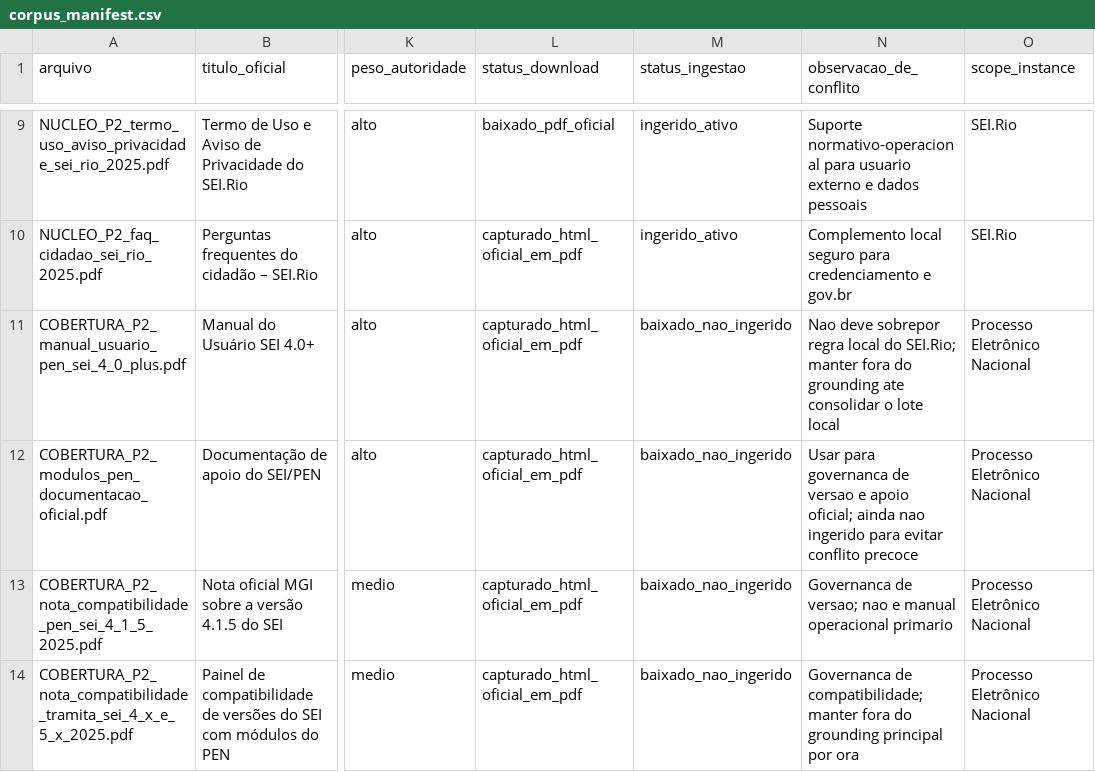
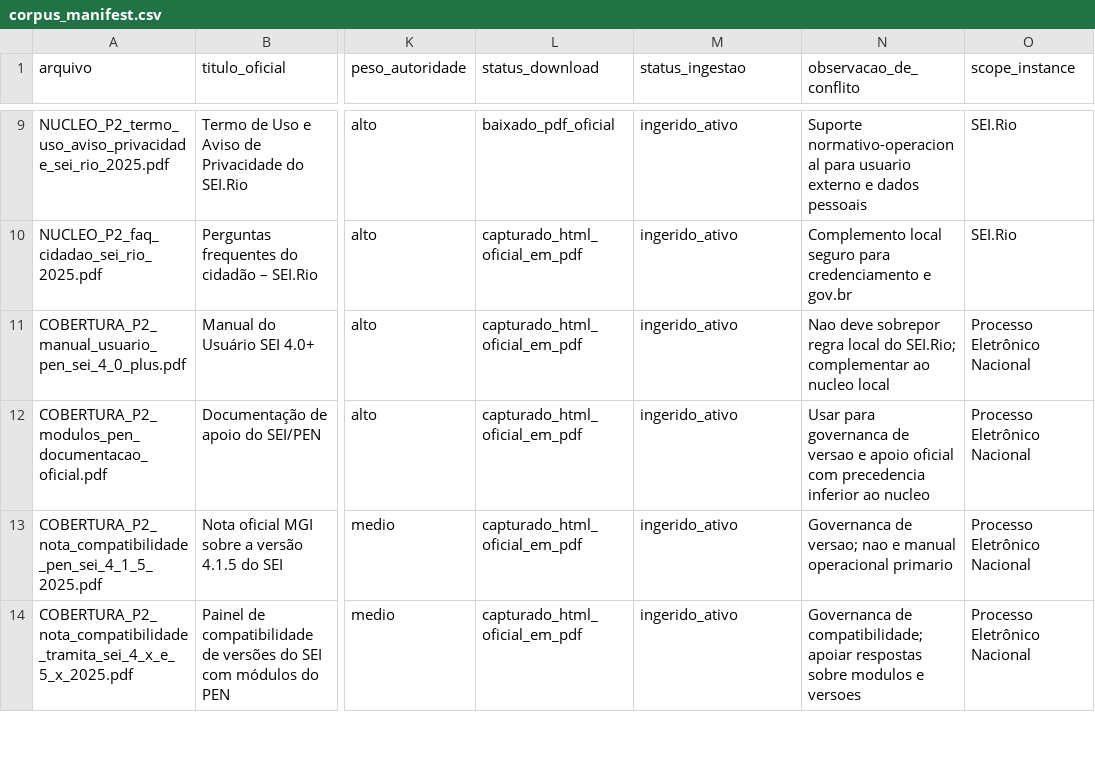
Before and after one commit to WilsonMPeixoto-2/clarainova02, a CSV file: docs/corpus_manifest.csv, drawn as a sheet; only a part is shown, gaps mark what is left out; the diff covers the shown part only; the diff names each change by its address in the sheet, - before the commit and + after, or states it on an @@ line.

Commit message:
feat(rag): expand governed corpus and refine source retrieval

```diff
--- a/docs/corpus_manifest.csv
+++ b/docs/corpus_manifest.csv
-M11:M14 (status_ingestao): baixado_nao_ingerido
+M11:M14 (status_ingestao): ingerido_ativo
-N11 (observacao_de_conflito): …do SEI.Rio; manter fora do grounding ate consolidar o lote local
+N11 (observacao_de_conflito): …do SEI.Rio; complementar ao nucleo local
-N12 (observacao_de_conflito): …e apoio oficial; ainda nao ingerido para evitar conflito precoce
+N12 (observacao_de_conflito): …e apoio oficial com precedencia inferior ao nucleo
-N14 (observacao_de_conflito): …de compatibilidade; manter fora do grounding principal por ora
+N14 (observacao_de_conflito): …de compatibilidade; apoiar respostas sobre modulos e versoes
```
Also changed, not shown: 1 added row and 6 edited cells elsewhere in this file, 10 other files.
